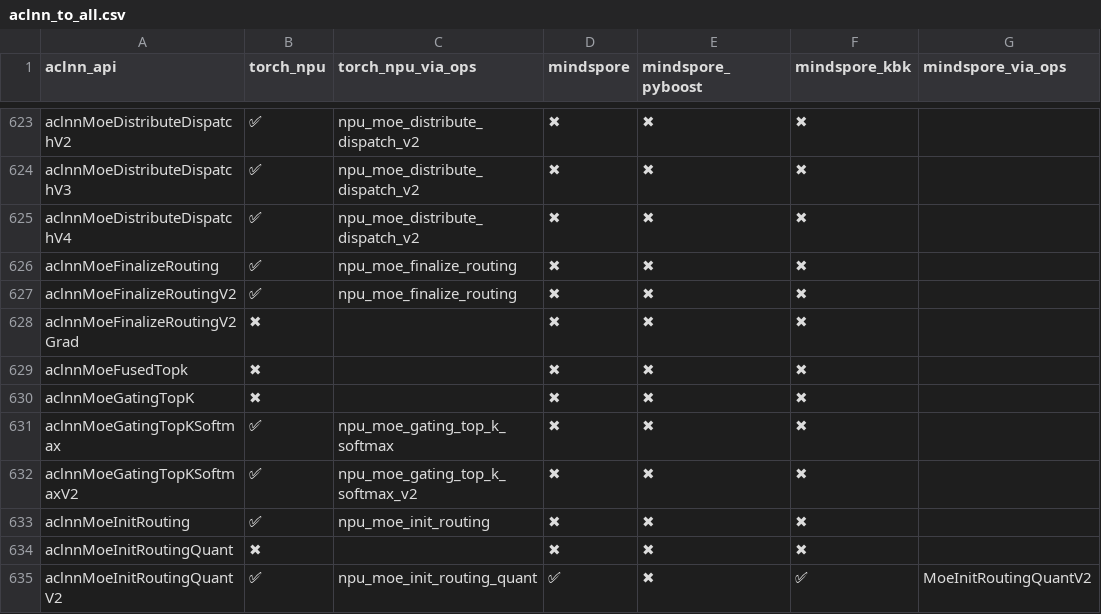
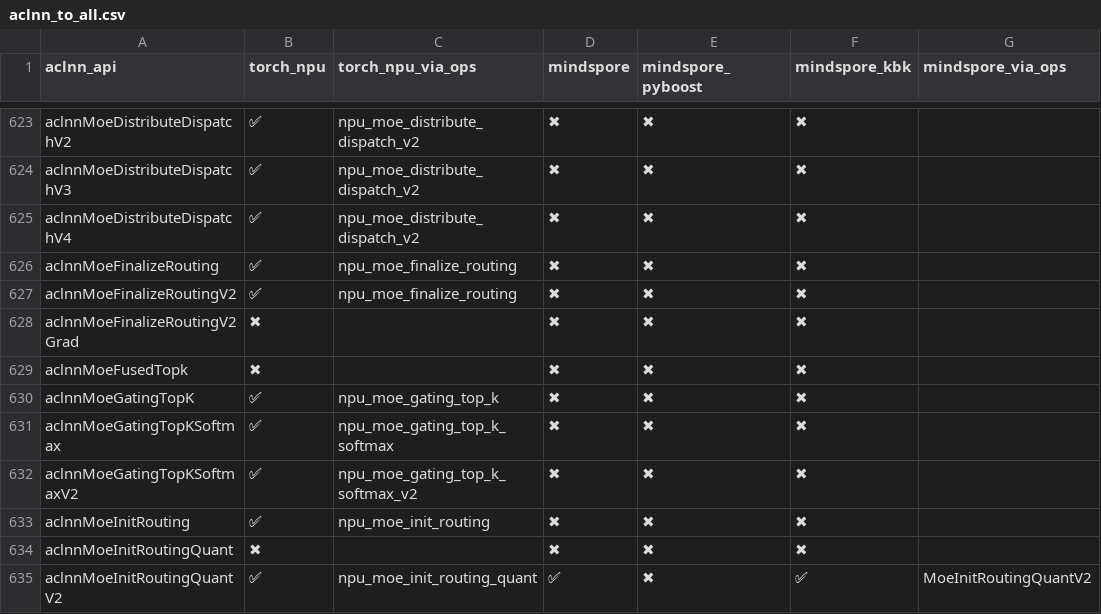
Before and after one commit to Fzilan/aclnn-dashboard, a CSV file: data/reports/aclnn_to_all.csv, drawn as a sheet; only a part is shown, gaps mark what is left out; the diff names each change by its address in the sheet, - before the commit and + after, or states it on an @@ line.

```diff
--- a/data/reports/aclnn_to_all.csv
+++ b/data/reports/aclnn_to_all.csv
-B630 (torch_npu): ✖
+B630 (torch_npu): ✅
-C630 (torch_npu_via_ops): (empty)
+C630 (torch_npu_via_ops): npu_moe_gating_top_k
```
Also changed, not shown: data/reports/aclnn_to_torch_npu.csv, 4 other files.
